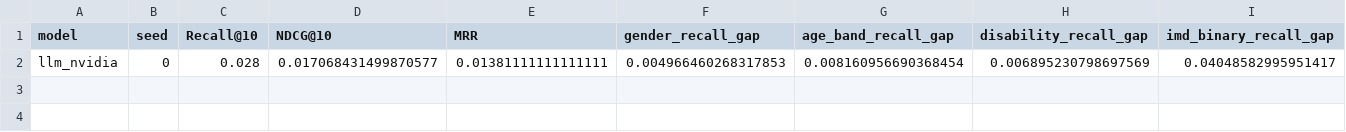
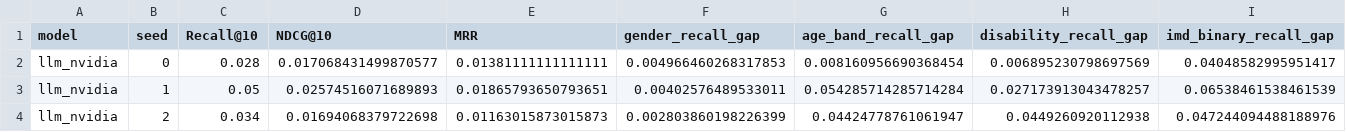
Before and after one commit to veer-pratapsingh/HCAI-fairness-recsys, a CSV file: results/nvidia_llm_runs.csv, drawn as a sheet; only a part is shown; rows hold the shown columns only; the diff names each change by its address in the sheet, - before the commit and + after, or states it on an @@ line.

```diff
--- a/results/nvidia_llm_runs.csv
+++ b/results/nvidia_llm_runs.csv
+row 3: llm_nvidia | 1 | 0.05 | 0.02574516071689893 | 0.01865793650793651 | 0.00402576489533011 | 0.054285714285714284 | 0.027173913043478257 | 0.06538461538461539
+row 4: llm_nvidia | 2 | 0.034 | 0.01694068379722698 | 0.01163015873015873 | 0.002803860198226399 | 0.04424778761061947 | 0.0449260920112938 | 0.047244094488188976
```
Also changed, not shown: results/mistral_llm_runs.csv, results/raw_experiment_runs.csv, 7 other files.
